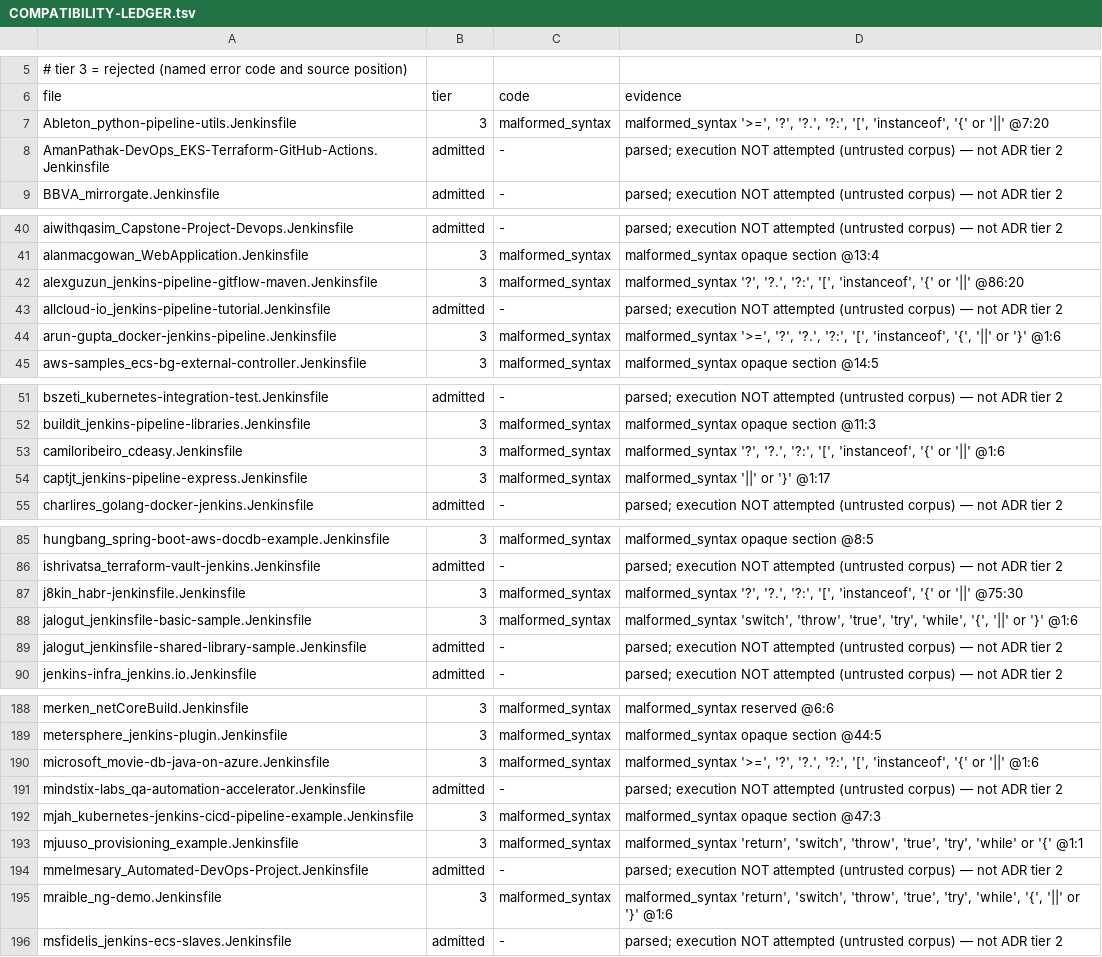
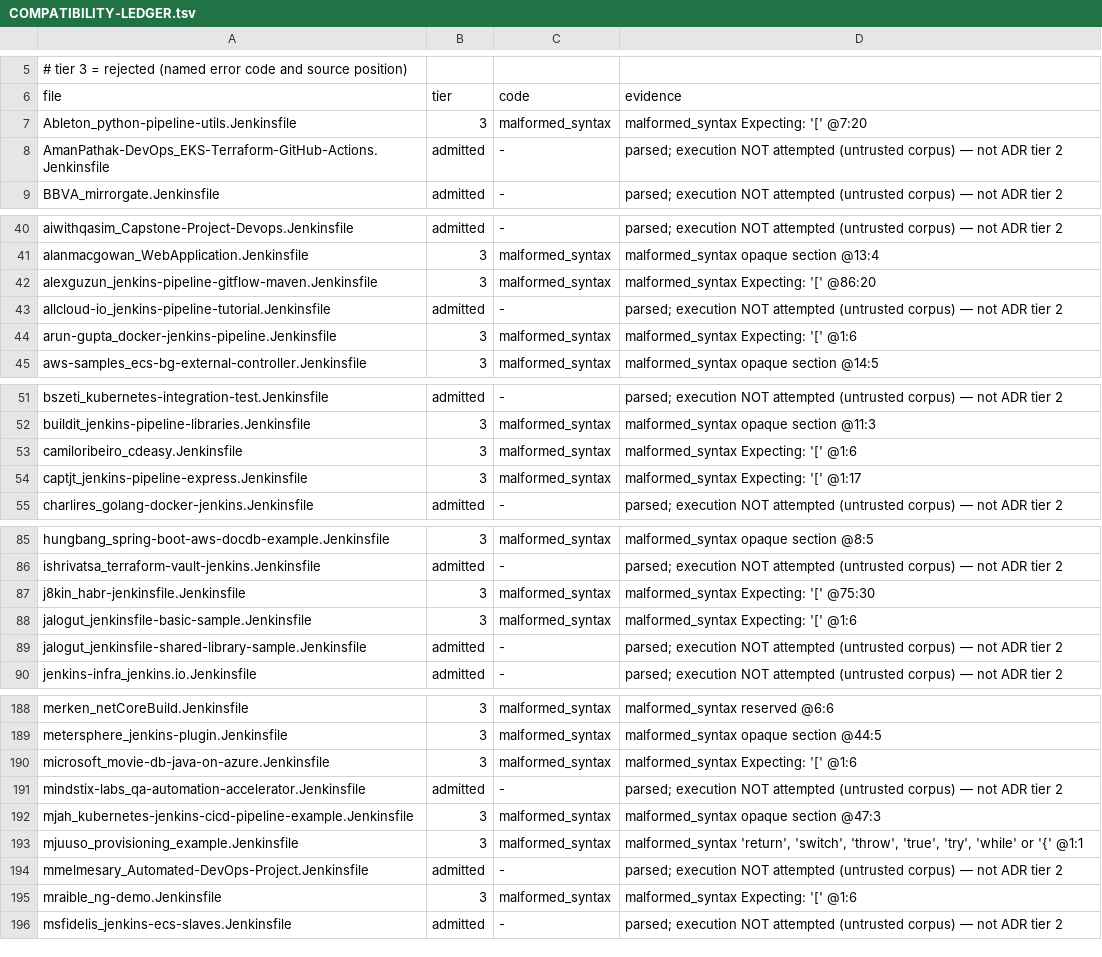
Before and after one commit to SuperBadLabs/Fogell, a TSV file: docs/COMPATIBILITY-LEDGER.tsv, drawn as a sheet; only a part is shown, gaps mark what is left out; the diff covers the shown part only.

```diff
--- a/docs/COMPATIBILITY-LEDGER.tsv
+++ b/docs/COMPATIBILITY-LEDGER.tsv
@@ -6,3 +6,3 @@
 file	tier	code	evidence
-Ableton_python-pipeline-utils.Jenkinsfile	3	malformed_syntax	malformed_syntax '>=', '?', '?.', '?:', '[', 'instanceof', '{' or '||' @7:20
+Ableton_python-pipeline-utils.Jenkinsfile	3	malformed_syntax	malformed_syntax Expecting: '[' @7:20
 AmanPathak-DevOps_EKS-Terraform-GitHub-Actions.Jenkinsfile	admitted	-	parsed; execution NOT attempted (untrusted corpus) — not ADR tier 2
@@ -41,5 +41,5 @@ aiwithqasim_Capstone-Project-Devops.Jenkinsfile	admitted	-	parsed; execution NOT
 alanmacgowan_WebApplication.Jenkinsfile	3	malformed_syntax	malformed_syntax opaque section @13:4
-alexguzun_jenkins-pipeline-gitflow-maven.Jenkinsfile	3	malformed_syntax	malformed_syntax '?', '?.', '?:', '[', 'instanceof', '{' or '||' @86:20
+alexguzun_jenkins-pipeline-gitflow-maven.Jenkinsfile	3	malformed_syntax	malformed_syntax Expecting: '[' @86:20
 allcloud-io_jenkins-pipeline-tutorial.Jenkinsfile	admitted	-	parsed; execution NOT attempted (untrusted corpus) — not ADR tier 2
-arun-gupta_docker-jenkins-pipeline.Jenkinsfile	3	malformed_syntax	malformed_syntax '>=', '?', '?.', '?:', '[', 'instanceof', '{', '||' or '}' @1:6
+arun-gupta_docker-jenkins-pipeline.Jenkinsfile	3	malformed_syntax	malformed_syntax Expecting: '[' @1:6
 aws-samples_ecs-bg-external-controller.Jenkinsfile	3	malformed_syntax	malformed_syntax opaque section @14:5
@@ -52,4 +52,4 @@ bszeti_kubernetes-integration-test.Jenkinsfile	admitted	-	parsed; execution NOT
 buildit_jenkins-pipeline-libraries.Jenkinsfile	3	malformed_syntax	malformed_syntax opaque section @11:3
-camiloribeiro_cdeasy.Jenkinsfile	3	malformed_syntax	malformed_syntax '?', '?.', '?:', '[', 'instanceof', '{' or '||' @1:6
-captjt_jenkins-pipeline-express.Jenkinsfile	3	malformed_syntax	malformed_syntax '||' or '}' @1:17
+camiloribeiro_cdeasy.Jenkinsfile	3	malformed_syntax	malformed_syntax Expecting: '[' @1:6
+captjt_jenkins-pipeline-express.Jenkinsfile	3	malformed_syntax	malformed_syntax Expecting: '[' @1:17
 charlires_golang-docker-jenkins.Jenkinsfile	admitted	-	parsed; execution NOT attempted (untrusted corpus) — not ADR tier 2
@@ -86,4 +86,4 @@ hungbang_spring-boot-aws-docdb-example.Jenkinsfile	3	malformed_syntax	malformed_
 ishrivatsa_terraform-vault-jenkins.Jenkinsfile	admitted	-	parsed; execution NOT attempted (untrusted corpus) — not ADR tier 2
-j8kin_habr-jenkinsfile.Jenkinsfile	3	malformed_syntax	malformed_syntax '?', '?.', '?:', '[', 'instanceof', '{' or '||' @75:30
-jalogut_jenkinsfile-basic-sample.Jenkinsfile	3	malformed_syntax	malformed_syntax 'switch', 'throw', 'true', 'try', 'while', '{', '||' or '}' @1:6
+j8kin_habr-jenkinsfile.Jenkinsfile	3	malformed_syntax	malformed_syntax Expecting: '[' @75:30
+jalogut_jenkinsfile-basic-sample.Jenkinsfile	3	malformed_syntax	malformed_syntax Expecting: '[' @1:6
 jalogut_jenkinsfile-shared-library-sample.Jenkinsfile	admitted	-	parsed; execution NOT attempted (untrusted corpus) — not ADR tier 2
@@ -189,3 +189,3 @@ merken_netCoreBuild.Jenkinsfile	3	malformed_syntax	malformed_syntax reserved @6:
 metersphere_jenkins-plugin.Jenkinsfile	3	malformed_syntax	malformed_syntax opaque section @44:5
-microsoft_movie-db-java-on-azure.Jenkinsfile	3	malformed_syntax	malformed_syntax '>=', '?', '?.', '?:', '[', 'instanceof', '{' or '||' @1:6
+microsoft_movie-db-java-on-azure.Jenkinsfile	3	malformed_syntax	malformed_syntax Expecting: '[' @1:6
 mindstix-labs_qa-automation-accelerator.Jenkinsfile	admitted	-	parsed; execution NOT attempted (untrusted corpus) — not ADR tier 2
@@ -194,3 +194,3 @@ mjuuso_provisioning_example.Jenkinsfile	3	malformed_syntax	malformed_syntax 'ret
 mmelmesary_Automated-DevOps-Project.Jenkinsfile	admitted	-	parsed; execution NOT attempted (untrusted corpus) — not ADR tier 2
-mraible_ng-demo.Jenkinsfile	3	malformed_syntax	malformed_syntax 'return', 'switch', 'throw', 'true', 'try', 'while', '{', '||' or '}' @1:6
+mraible_ng-demo.Jenkinsfile	3	malformed_syntax	malformed_syntax Expecting: '[' @1:6
 msfidelis_jenkins-ecs-slaves.Jenkinsfile	admitted	-	parsed; execution NOT attempted (untrusted corpus) — not ADR tier 2
```
Also changed, not shown: 17 edited cells elsewhere in this file, 9 other files.
